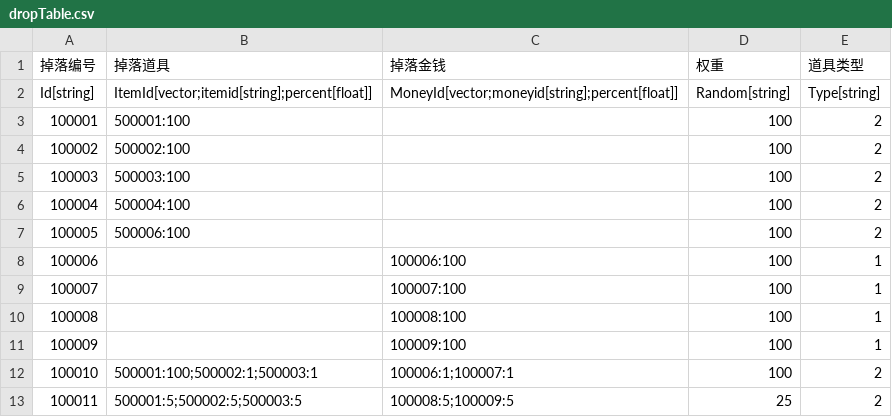
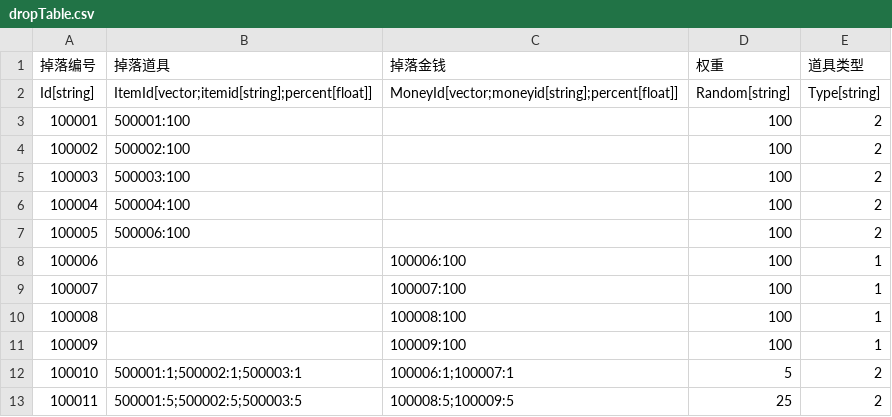
Before and after one commit to 1097195326/CompanyWork, a CSV file: SwampAttack/Resources/config/dropTable.csv, drawn as a sheet.

```diff
--- a/SwampAttack/Resources/config/dropTable.csv
+++ b/SwampAttack/Resources/config/dropTable.csv
@@ -11,3 +11,3 @@ Id[string],ItemId[vector;itemid[string];percent[float]],MoneyId[vector;moneyid[s
 100009,,100009:100,100,1
-100010,500001:100;500002:1;500003:1,100006:1;100007:1,100,2
+100010,500001:1;500002:1;500003:1,100006:1;100007:1,5,2
 100011,500001:5;500002:5;500003:5,100008:5;100009:5,25,2
```
Also changed, not shown: 10 other files.
